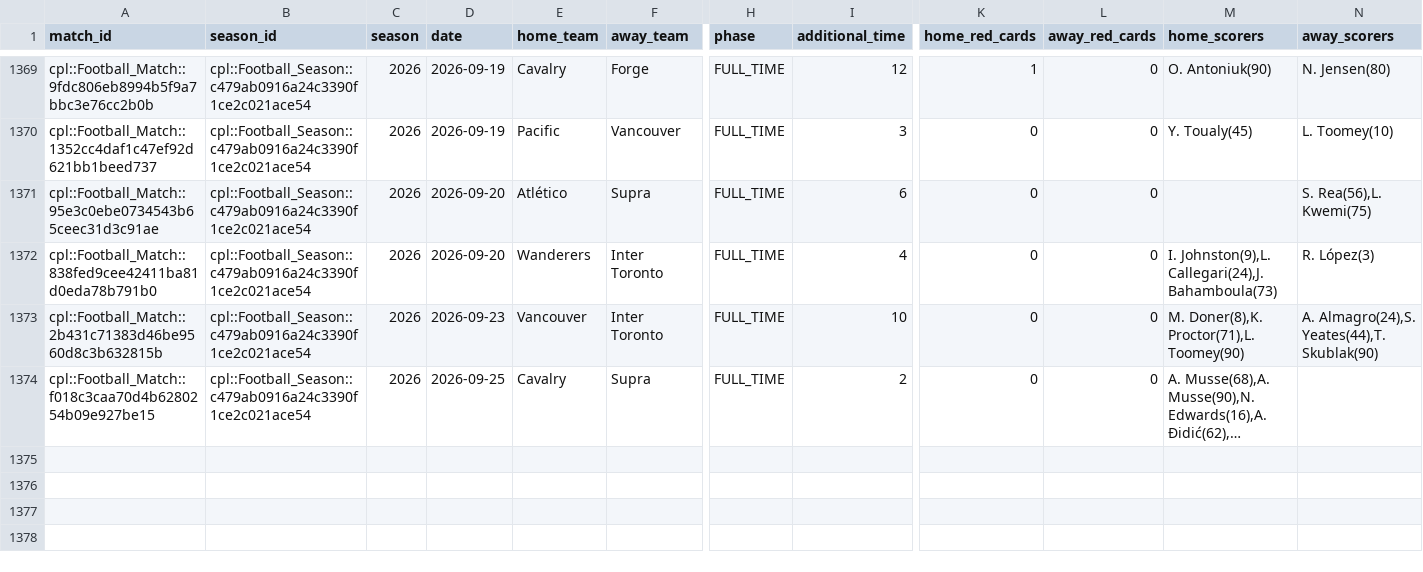
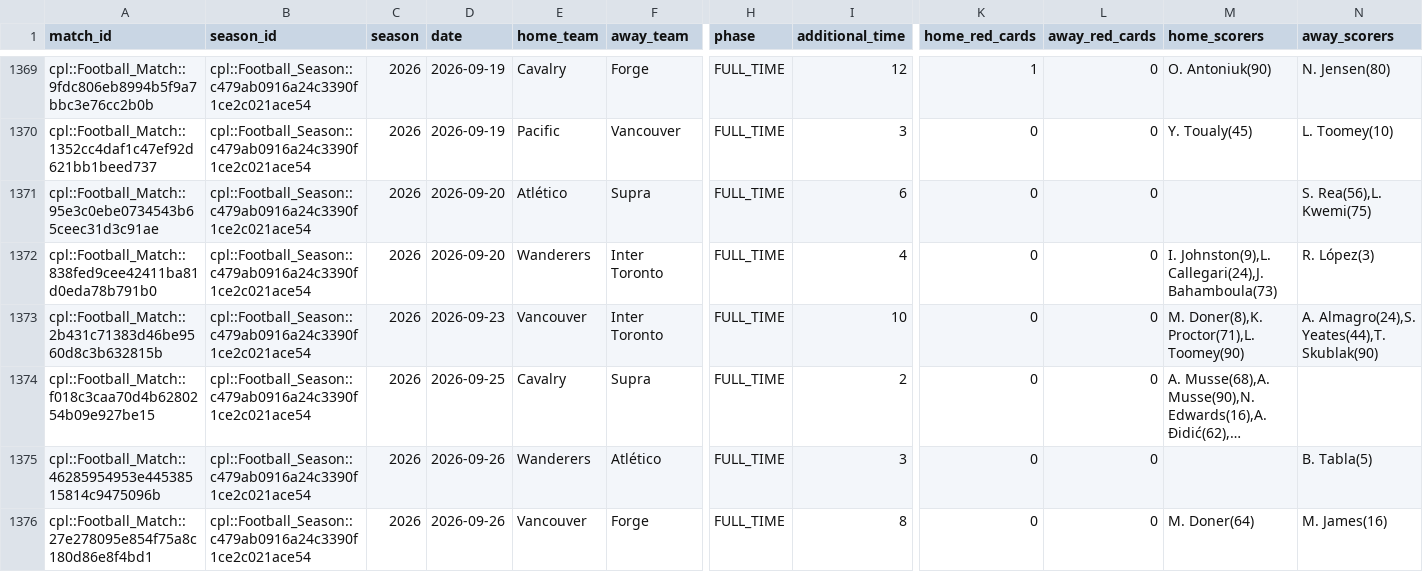
Before and after one commit to GoCeylan/canpl-analytics, a CSV file: data/matches/match_header_history.csv, drawn as a sheet; only a part is shown, gaps mark what is left out; long unchanged cells end in …; rows hold the shown columns only; the diff names each change by its address in the sheet, - before the commit and + after, or states it on an @@ line.

```diff
--- a/data/matches/match_header_history.csv
+++ b/data/matches/match_header_history.csv
+row 1375: cpl::Football_Match::46285954953e44538515814c9475096b | cpl::Football_Season::c479ab0916a24c3390f1ce2c021ace54 | 2026 | 2026-09-26 | Wanderers | Atlético | FULL_TIME | 3 | 0 | 0 |  | B. Tabla(5)
+row 1376: cpl::Football_Match::27e278095e854f75a8c180d86e8f4bd1 | cpl::Football_Season::c479ab0916a24c3390f1ce2c021ace54 | 2026 | 2026-09-26 | Vancouver | Forge | FULL_TIME | 8 | 0 | 0 | M. Doner(64) | M. James(16)
```
Also changed, not shown: data/matches/cpl_all.csv, data/matches/cpl_all_with_ids.csv, 1 other file.
